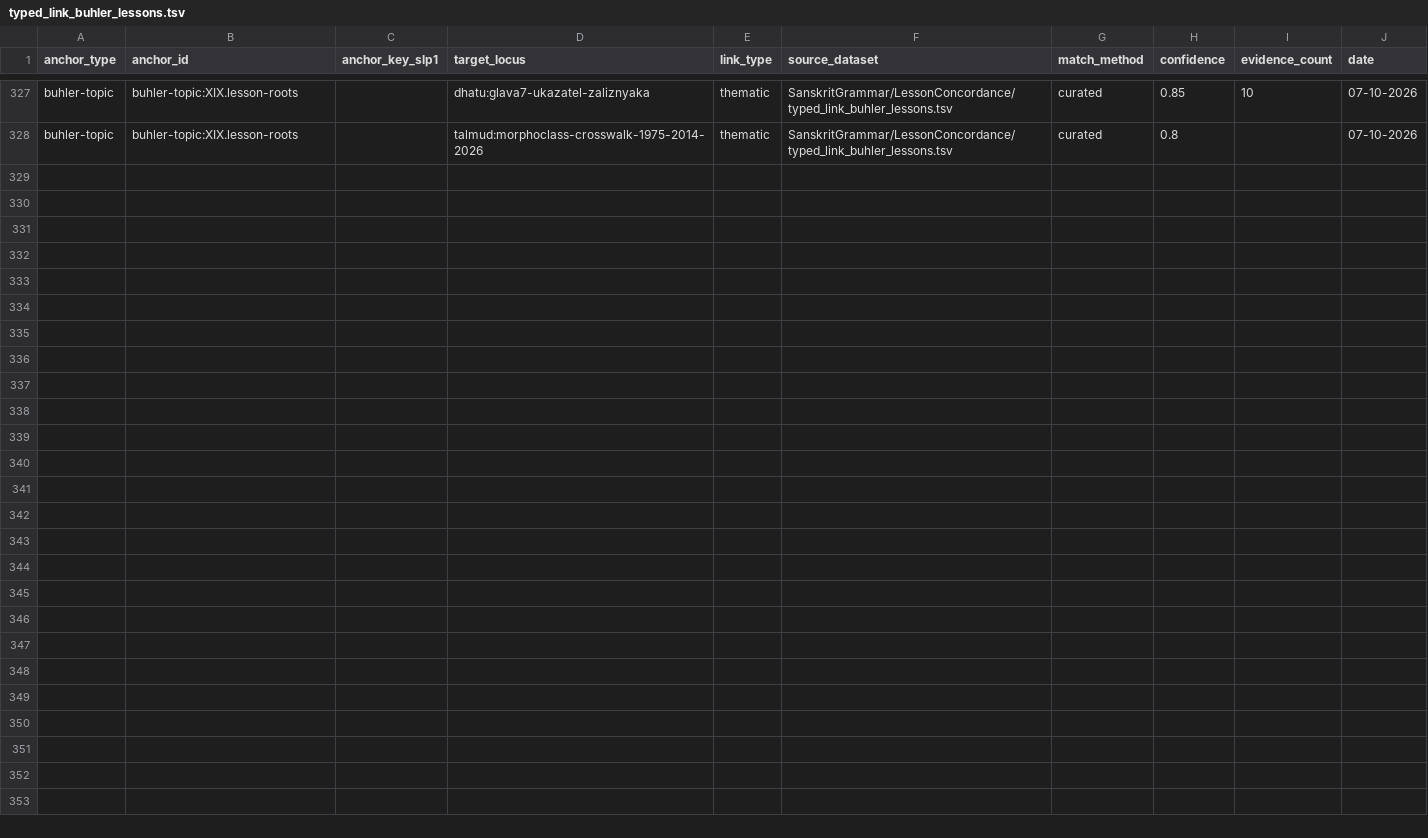
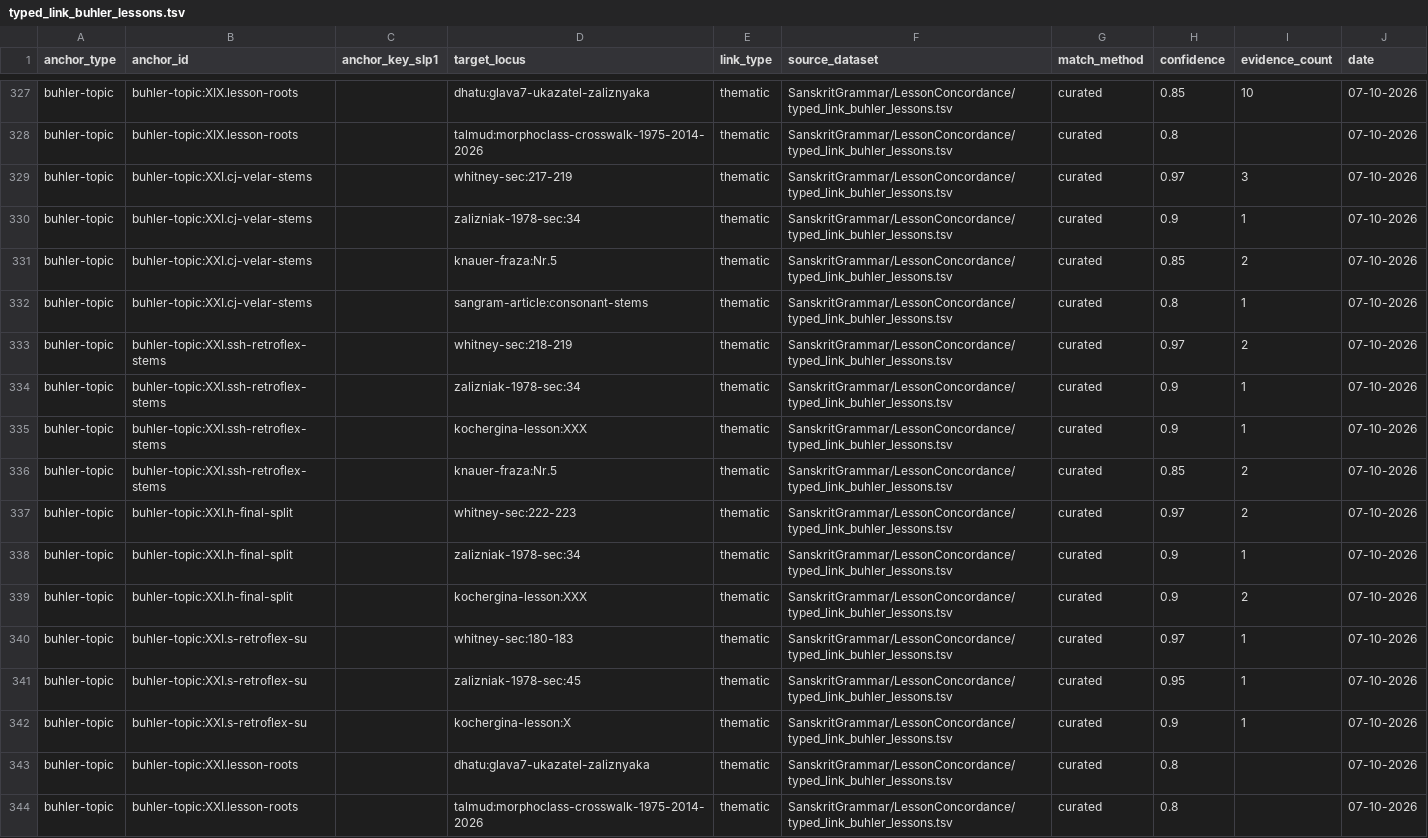
Before and after one commit to gasyoun/SanskritGrammar, a TSV file: LessonConcordance/typed_link_buhler_lessons.tsv, drawn as a sheet; only a part is shown, gaps mark what is left out.

Commit message:
lesson-concordance: урок XXI приземлён (H5672) — велярная/церебральная группы, расщепление h-корней, руки после k/r/l (HB-32/159–163 все TRUE); 16 TSV-строк, 5 тем, lint 0, spots 232/232 local OK; развилка «правило vs исключение» (diç-группа: Бюлер §1 — правило, Уитни §218a/З-§34 А — реверсия, ROLE-REVERSAL); l-триггер только у Бюлера (iṇ-koḥ); lih: оси классификации расходятся (liṭsu против Whitney §223b ruh-класс); лемма-слой 6/7 (sṛj — пробоина урока III, sarj-ложное покрытие); reuse: Kochergina XIV ×2 + Knauer Nr.5 exact + XXX upānat; DeepSeek недоступен (curl 000) — свежепроцессная проверка 33/33 PASS (2 FAIL — баги чекера, исправлены), протокол в review/

```diff
--- a/LessonConcordance/typed_link_buhler_lessons.tsv
+++ b/LessonConcordance/typed_link_buhler_lessons.tsv
@@ -328 +328,17 @@ buhler-topic	buhler-topic:XIX.lesson-roots		dhatu:glava7-ukazatel-zaliznyaka	the
 buhler-topic	buhler-topic:XIX.lesson-roots		talmud:morphoclass-crosswalk-1975-2014-2026	thematic	SanskritGrammar/LessonConcordance/typed_link_buhler_lessons.tsv	curated	0.8		07-10-2026
+buhler-topic	buhler-topic:XXI.cj-velar-stems		whitney-sec:217-219	thematic	SanskritGrammar/LessonConcordance/typed_link_buhler_lessons.tsv	curated	0.97	3	07-10-2026
+buhler-topic	buhler-topic:XXI.cj-velar-stems		zalizniak-1978-sec:34	thematic	SanskritGrammar/LessonConcordance/typed_link_buhler_lessons.tsv	curated	0.9	1	07-10-2026
+buhler-topic	buhler-topic:XXI.cj-velar-stems		knauer-fraza:Nr.5	thematic	SanskritGrammar/LessonConcordance/typed_link_buhler_lessons.tsv	curated	0.85	2	07-10-2026
+buhler-topic	buhler-topic:XXI.cj-velar-stems		sangram-article:consonant-stems	thematic	SanskritGrammar/LessonConcordance/typed_link_buhler_lessons.tsv	curated	0.8	1	07-10-2026
+buhler-topic	buhler-topic:XXI.ssh-retroflex-stems		whitney-sec:218-219	thematic	SanskritGrammar/LessonConcordance/typed_link_buhler_lessons.tsv	curated	0.97	2	07-10-2026
+buhler-topic	buhler-topic:XXI.ssh-retroflex-stems		zalizniak-1978-sec:34	thematic	SanskritGrammar/LessonConcordance/typed_link_buhler_lessons.tsv	curated	0.9	1	07-10-2026
+buhler-topic	buhler-topic:XXI.ssh-retroflex-stems		kochergina-lesson:XXX	thematic	SanskritGrammar/LessonConcordance/typed_link_buhler_lessons.tsv	curated	0.9	1	07-10-2026
+buhler-topic	buhler-topic:XXI.ssh-retroflex-stems		knauer-fraza:Nr.5	thematic	SanskritGrammar/LessonConcordance/typed_link_buhler_lessons.tsv	curated	0.85	2	07-10-2026
+buhler-topic	buhler-topic:XXI.h-final-split		whitney-sec:222-223	thematic	SanskritGrammar/LessonConcordance/typed_link_buhler_lessons.tsv	curated	0.97	2	07-10-2026
+buhler-topic	buhler-topic:XXI.h-final-split		zalizniak-1978-sec:34	thematic	SanskritGrammar/LessonConcordance/typed_link_buhler_lessons.tsv	curated	0.9	1	07-10-2026
+buhler-topic	buhler-topic:XXI.h-final-split		kochergina-lesson:XXX	thematic	SanskritGrammar/LessonConcordance/typed_link_buhler_lessons.tsv	curated	0.9	2	07-10-2026
+buhler-topic	buhler-topic:XXI.s-retroflex-su		whitney-sec:180-183	thematic	SanskritGrammar/LessonConcordance/typed_link_buhler_lessons.tsv	curated	0.97	1	07-10-2026
+buhler-topic	buhler-topic:XXI.s-retroflex-su		zalizniak-1978-sec:45	thematic	SanskritGrammar/LessonConcordance/typed_link_buhler_lessons.tsv	curated	0.95	1	07-10-2026
+buhler-topic	buhler-topic:XXI.s-retroflex-su		kochergina-lesson:X	thematic	SanskritGrammar/LessonConcordance/typed_link_buhler_lessons.tsv	curated	0.9	1	07-10-2026
+buhler-topic	buhler-topic:XXI.lesson-roots		dhatu:glava7-ukazatel-zaliznyaka	thematic	SanskritGrammar/LessonConcordance/typed_link_buhler_lessons.tsv	curated	0.8		07-10-2026
+buhler-topic	buhler-topic:XXI.lesson-roots		talmud:morphoclass-crosswalk-1975-2014-2026	thematic	SanskritGrammar/LessonConcordance/typed_link_buhler_lessons.tsv	curated	0.8		07-10-2026
```
Also changed, not shown: 5 other files.
